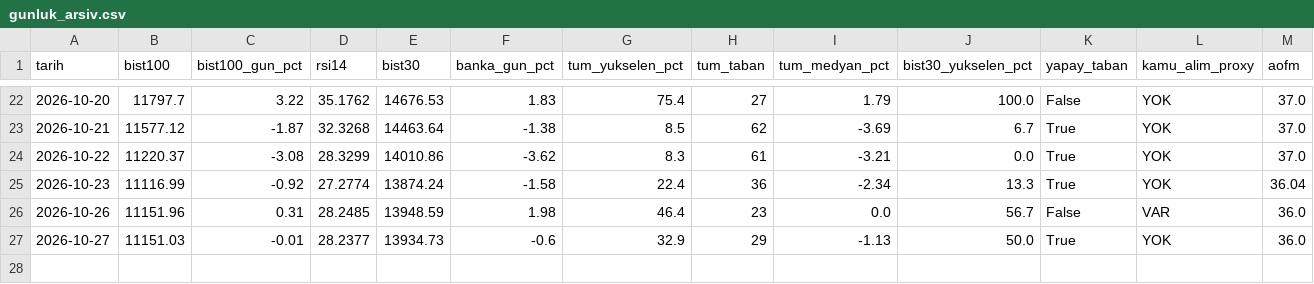
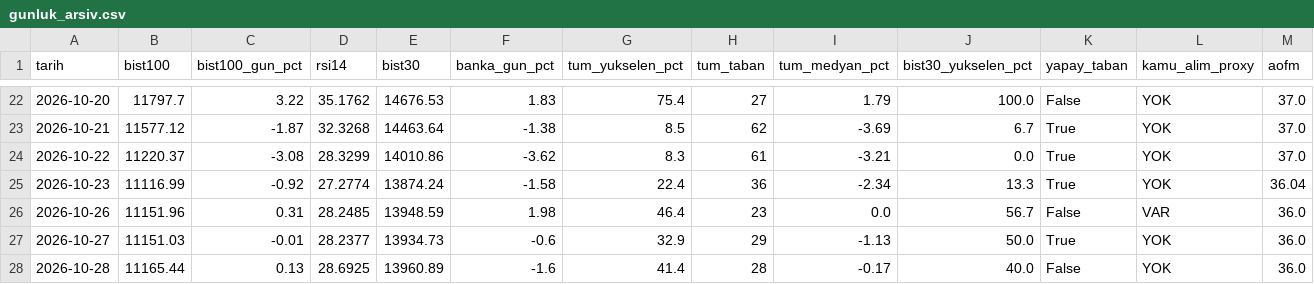
Before and after one commit to OrhanBoyali/bist-radar, a CSV file: output/gunluk_arsiv.csv, drawn as a sheet; only a part is shown, gaps mark what is left out; rows hold the shown columns only; the diff names each change by its address in the sheet, - before the commit and + after, or states it on an @@ line.

```diff
--- a/output/gunluk_arsiv.csv
+++ b/output/gunluk_arsiv.csv
+row 28: 2026-10-28 | 11165.44 | 0.13 | 28.6925 | 13960.89 | -1.6 | 41.4 | 28 | -0.17 | 40.0 | False | YOK | 36.0
```
Also changed, not shown: 3 other files.
